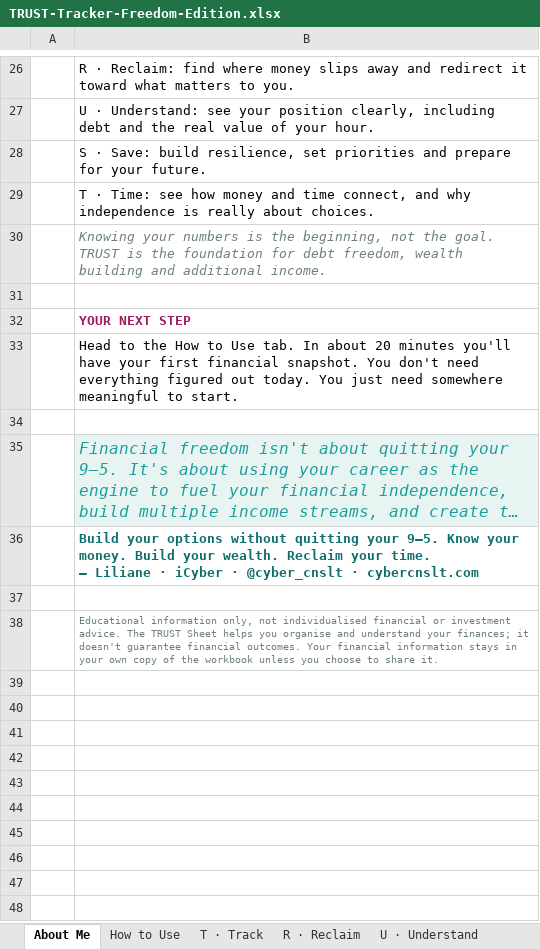
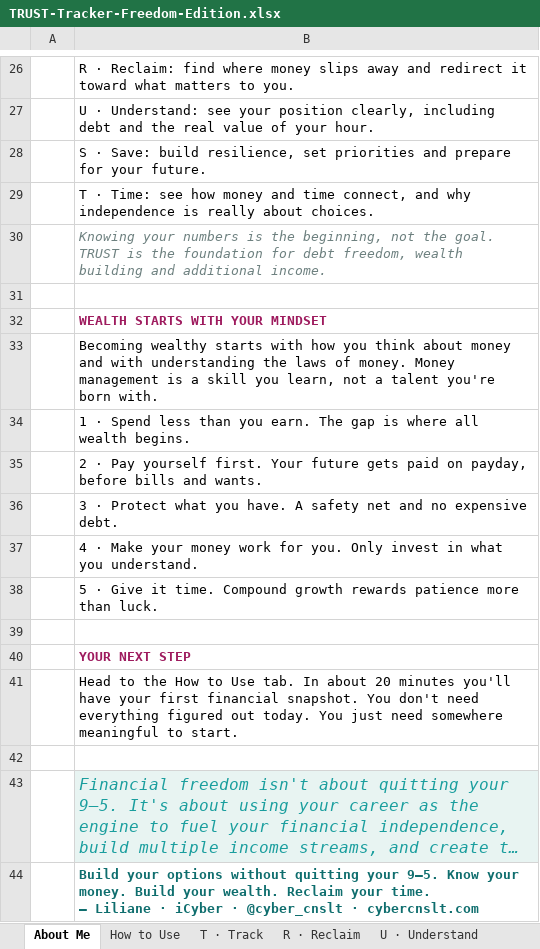
Before and after one commit to JoergerLiliane/terragoat, an Excel workbook: icyber/TRUST-Tracker-Freedom-Edition.xlsx, sheet About Me, drawn as a sheet; only a part is shown, gaps mark what is left out; the shorter side is filled out with more unchanged rows; long unchanged cells end in …; values as stored, in another font and other column widths than the file's, no borders; the diff names each change by its address in the sheet, - before the commit and + after, or states it on an @@ line.

```diff
--- a/icyber/TRUST-Tracker-Freedom-Edition.xlsx (sheet About Me)
+++ b/icyber/TRUST-Tracker-Freedom-Edition.xlsx (sheet About Me)
+row 32:  | WEALTH STARTS WITH YOUR MINDSET
+row 33:  | Becoming wealthy starts with how you think about money and with understanding the laws of money. Money management is a skill you learn, not a talent you're born with.
+row 34:  | 1 · Spend less than you earn. The gap is where all wealth begins.
+row 35:  | 2 · Pay yourself first. Your future gets paid on payday, before bills and wants.
+row 36:  | 3 · Protect what you have. A safety net and no expensive debt.
+row 37:  | 4 · Make your money work for you. Only invest in what you understand.
+row 38:  | 5 · Give it time. Compound growth rewards patience more than luck.
+row 39: (empty)
```
Also changed, not shown: 1 other file.
